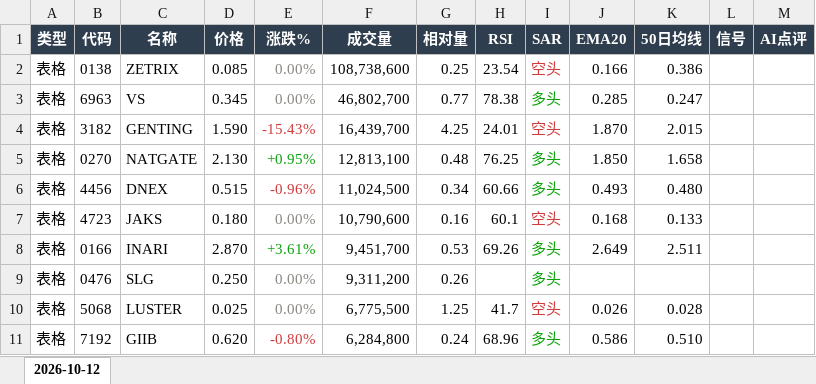
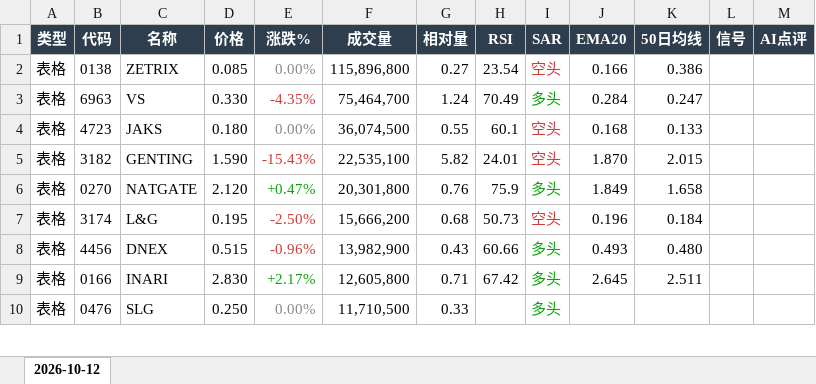
Before and after one commit to CJA231/Bursa-bot, an Excel workbook: docs/downloads/2026-10-12/bursa-report-2026-10-12.xlsx, sheet 2026-10-12, drawn as a sheet; only a part is shown; values as stored, in another font and other column widths than the file's, no borders; removed rows and columns are numbered as before the commit, all else as after; the diff covers the shown part only; the diff names each change by its address in the sheet, - before the commit and + after, or states it on an @@ line.

```diff
--- a/docs/downloads/2026-10-12/bursa-report-2026-10-12.xlsx (sheet 2026-10-12)
+++ b/docs/downloads/2026-10-12/bursa-report-2026-10-12.xlsx (sheet 2026-10-12)
-F2 (成交量): 108,738,600
+F2 (成交量): 115,896,800
-G2 (相对量): 0.25
+G2 (相对量): 0.27
-D3 (价格): 0.345
+D3 (价格): 0.330
-E3 (涨跌%): 0.00%
+E3 (涨跌%): -4.35%
-E3 text colour: #898781
+E3 text colour: #D03B3B
-F3 (成交量): 46,802,700
+F3 (成交量): 75,464,700
-G3 (相对量): 0.77
+G3 (相对量): 1.24
-H3 (RSI): 78.38
+H3 (RSI): 70.49
-J3 (EMA20): 0.285
+J3 (EMA20): 0.284
+row 4: 表格 | 4723 | JAKS | 0.180 | 0.00% | 36,074,500 | 0.55 | 60.1 | 空头 | 0.168 | 0.133
-F5 (成交量): 16,439,700
+F5 (成交量): 22,535,100
-G5 (相对量): 4.25
+G5 (相对量): 5.82
-D6 (价格): 2.130
+D6 (价格): 2.120
-E6 (涨跌%): +0.95%
+E6 (涨跌%): +0.47%
-F6 (成交量): 12,813,100
+F6 (成交量): 20,301,800
-G6 (相对量): 0.48
+G6 (相对量): 0.76
-H6 (RSI): 76.25
+H6 (RSI): 75.9
-J6 (EMA20): 1.850
+J6 (EMA20): 1.849
+row 7: 表格 | 3174 | L&G | 0.195 | -2.50% | 15,666,200 | 0.68 | 50.73 | 空头 | 0.196 | 0.184
-F8 (成交量): 11,024,500
+F8 (成交量): 13,982,900
-G8 (相对量): 0.34
+G8 (相对量): 0.43
-row 7: 表格 | 4723 | JAKS | 0.180 | 0.00% | 10,790,600 | 0.16 | 60.1 | 空头 | 0.168 | 0.133
-D9 (价格): 2.870
+D9 (价格): 2.830
-E9 (涨跌%): +3.61%
+E9 (涨跌%): +2.17%
-F9 (成交量): 9,451,700
+F9 (成交量): 12,605,800
-G9 (相对量): 0.53
+G9 (相对量): 0.71
-H9 (RSI): 69.26
+H9 (RSI): 67.42
-J9 (EMA20): 2.649
+J9 (EMA20): 2.645
-F10 (成交量): 9,311,200
+F10 (成交量): 11,710,500
-G10 (相对量): 0.26
+G10 (相对量): 0.33
-row 10: 表格 | 5068 | LUSTER | 0.025 | 0.00% | 6,775,500 | 1.25 | 41.7 | 空头 | 0.026 | 0.028
-row 11: 表格 | 7192 | GIIB | 0.620 | -0.80% | 6,284,800 | 0.24 | 68.96 | 多头 | 0.586 | 0.510
```
Also changed, not shown: 87 added rows, 53 removed rows, 65 edited cells and cell formats elsewhere in this sheet, docs/downloads/bursa-report-last7.xlsx, 50 other files.
